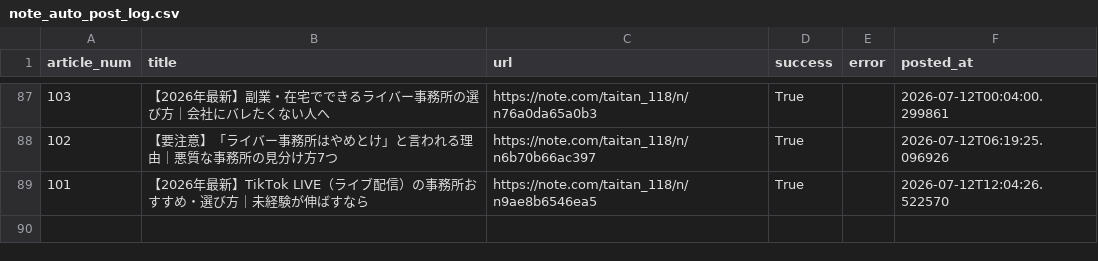
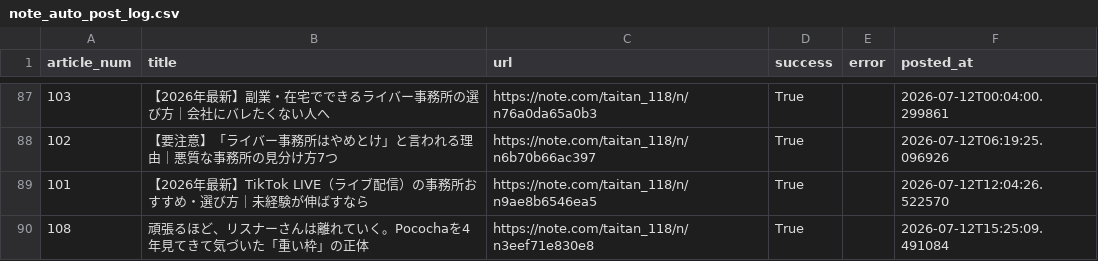
Before and after one commit to taitan118120-dot/liver-acquisition, a CSV file: data/note_auto_post_log.csv, drawn as a sheet; only a part is shown, gaps mark what is left out; the diff names each change by its address in the sheet, - before the commit and + after, or states it on an @@ line.

```diff
--- a/data/note_auto_post_log.csv
+++ b/data/note_auto_post_log.csv
+row 90: 108 | 頑張るほど、リスナーさんは離れていく。Pocochaを4年見てきて気づいた「重い枠」の正体 | https://note.com/taitan_118/n/n3eef71e830e8 | True |  | 2026-07-12T15:25:09.491084
```
